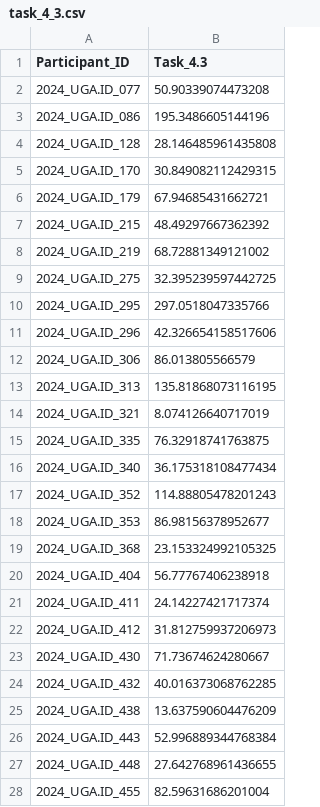
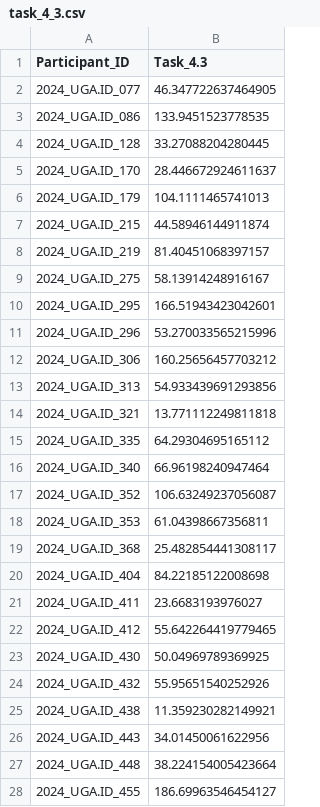
Before and after one commit to DirtyChay/cmi-flu-prediction-challenge-capstone, a CSV file: automl_submission/task_4_3.csv, drawn as a sheet; only a part is shown; the diff covers the shown part only.

```diff
--- a/automl_submission/task_4_3.csv
+++ b/automl_submission/task_4_3.csv
@@ -1,28 +1,28 @@
 Participant_ID,Task_4.3
-2024_UGA.ID_077,50.90339074473208
-2024_UGA.ID_086,195.3486605144196
-2024_UGA.ID_128,28.146485961435808
-2024_UGA.ID_170,30.849082112429315
-2024_UGA.ID_179,67.94685431662721
-2024_UGA.ID_215,48.49297667362392
-2024_UGA.ID_219,68.72881349121002
-2024_UGA.ID_275,32.395239597442725
-2024_UGA.ID_295,297.0518047335766
-2024_UGA.ID_296,42.326654158517606
-2024_UGA.ID_306,86.013805566579
-2024_UGA.ID_313,135.81868073116195
-2024_UGA.ID_321,8.074126640717019
-2024_UGA.ID_335,76.32918741763875
-2024_UGA.ID_340,36.175318108477434
-2024_UGA.ID_352,114.88805478201243
-2024_UGA.ID_353,86.98156378952677
-2024_UGA.ID_368,23.153324992105325
-2024_UGA.ID_404,56.77767406238918
-2024_UGA.ID_411,24.14227421717374
-2024_UGA.ID_412,31.812759937206973
-2024_UGA.ID_430,71.73674624280667
-2024_UGA.ID_432,40.016373068762285
-2024_UGA.ID_438,13.637590604476209
-2024_UGA.ID_443,52.996889344768384
-2024_UGA.ID_448,27.642768961436655
-2024_UGA.ID_455,82.59631686201004
+2024_UGA.ID_077,46.347722637464905
+2024_UGA.ID_086,133.9451523778535
+2024_UGA.ID_128,33.27088204280445
+2024_UGA.ID_170,28.446672924611637
+2024_UGA.ID_179,104.1111465741013
+2024_UGA.ID_215,44.58946144911874
+2024_UGA.ID_219,81.40451068397157
+2024_UGA.ID_275,58.13914248916167
+2024_UGA.ID_295,166.51943423042601
+2024_UGA.ID_296,53.270033565215996
+2024_UGA.ID_306,160.25656457703212
+2024_UGA.ID_313,54.933439691293856
+2024_UGA.ID_321,13.771112249811818
+2024_UGA.ID_335,64.29304695165112
+2024_UGA.ID_340,66.96198240947464
+2024_UGA.ID_352,106.63249237056087
+2024_UGA.ID_353,61.04398667356811
+2024_UGA.ID_368,25.482854441308117
+2024_UGA.ID_404,84.22185122008698
+2024_UGA.ID_411,23.6683193976027
+2024_UGA.ID_412,55.642264419779465
+2024_UGA.ID_430,50.04969789369925
+2024_UGA.ID_432,55.95651540252926
+2024_UGA.ID_438,11.359230282149921
+2024_UGA.ID_443,34.01450061622956
+2024_UGA.ID_448,38.224154005423664
+2024_UGA.ID_455,186.69963546454127
```
Also changed, not shown: 13 edited cells elsewhere in this file, 1 other file.
